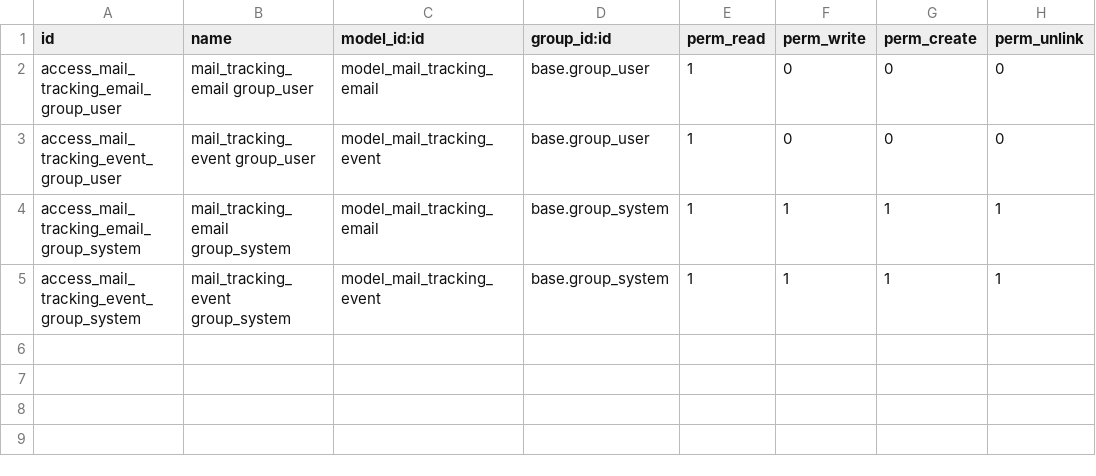
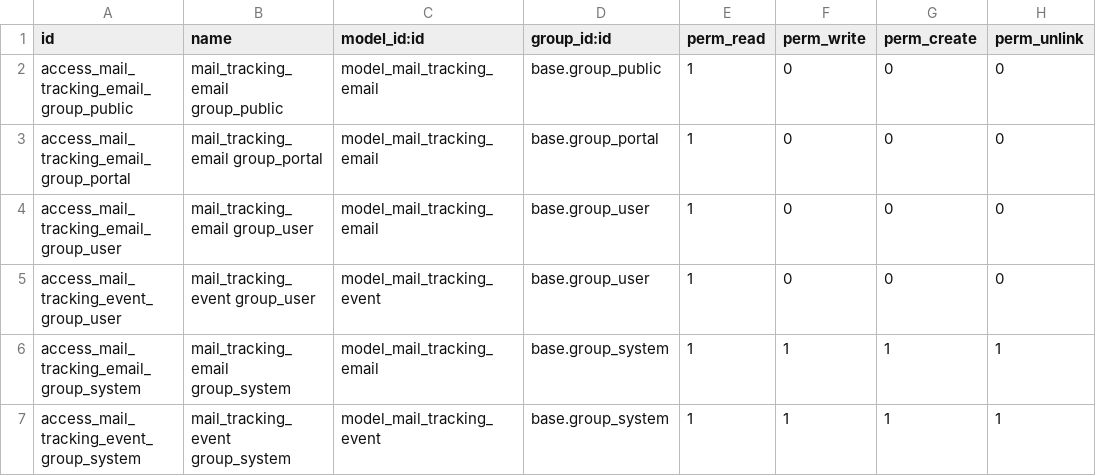
Before and after one commit to OCA/mail, a CSV file: mail_recipient_tracking/security/ir.model.access.csv, drawn as a sheet.

Commit message:
Add access to portal/public user to his own email trackings

```diff
--- a/mail_recipient_tracking/security/ir.model.access.csv
+++ b/mail_recipient_tracking/security/ir.model.access.csv
@@ -1,2 +1,4 @@
 "id","name","model_id:id","group_id:id","perm_read","perm_write","perm_create","perm_unlink"
+"access_mail_tracking_email_group_public","mail_tracking_email group_public","model_mail_tracking_email","base.group_public",1,0,0,0
+"access_mail_tracking_email_group_portal","mail_tracking_email group_portal","model_mail_tracking_email","base.group_portal",1,0,0,0
 "access_mail_tracking_email_group_user","mail_tracking_email group_user","model_mail_tracking_email","base.group_user",1,0,0,0
```
Also changed, not shown: 21 other files.
